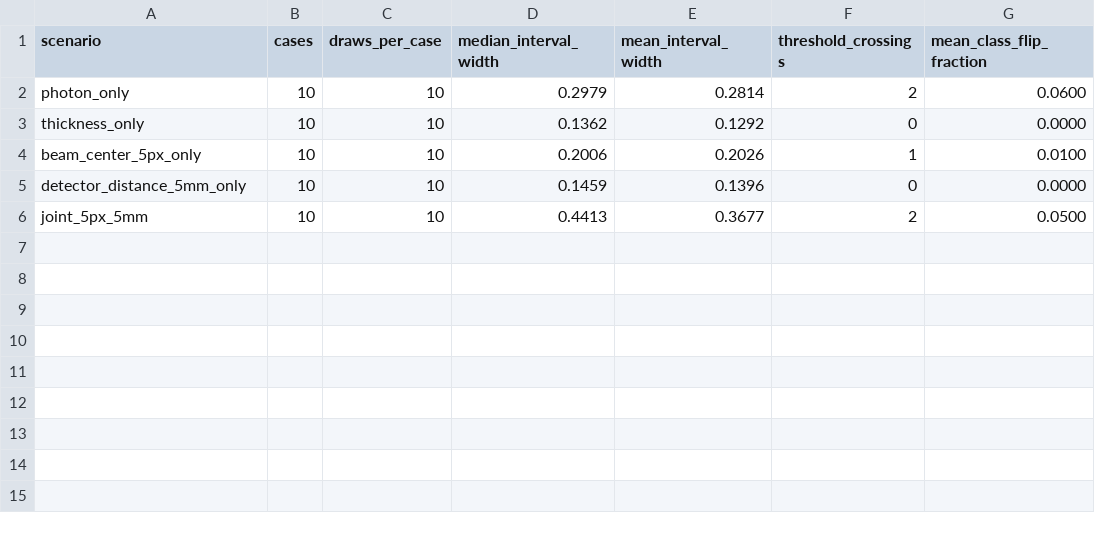
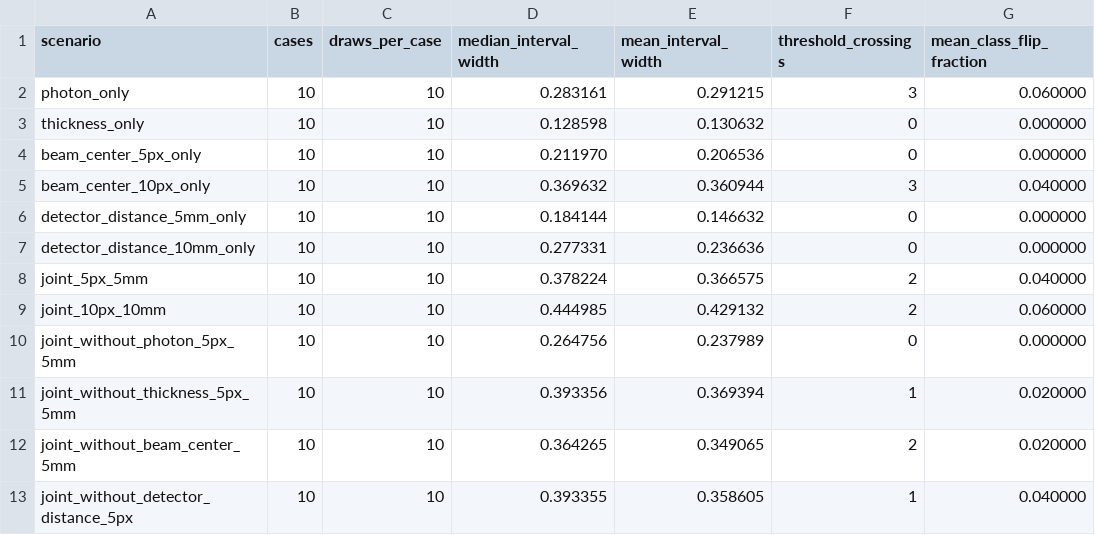
Before and after one commit to Eos-Dx/Aramina, a CSV file: docs/meta/aramina_0_2_15_joint_uncertainty_pilot_summary.csv, drawn as a sheet.

Commit message:
Finalize resumable Aramina joint uncertainty experiment

```diff
--- a/docs/meta/aramina_0_2_15_joint_uncertainty_pilot_summary.csv
+++ b/docs/meta/aramina_0_2_15_joint_uncertainty_pilot_summary.csv
@@ -1,6 +1,13 @@
 scenario,cases,draws_per_case,median_interval_width,mean_interval_width,threshold_crossings,mean_class_flip_fraction
-photon_only,10,10,0.2979,0.2814,2,0.0600
-thickness_only,10,10,0.1362,0.1292,0,0.0000
-beam_center_5px_only,10,10,0.2006,0.2026,1,0.0100
-detector_distance_5mm_only,10,10,0.1459,0.1396,0,0.0000
-joint_5px_5mm,10,10,0.4413,0.3677,2,0.0500
+photon_only,10,10,0.283161,0.291215,3,0.060000
+thickness_only,10,10,0.128598,0.130632,0,0.000000
+beam_center_5px_only,10,10,0.211970,0.206536,0,0.000000
+beam_center_10px_only,10,10,0.369632,0.360944,3,0.040000
+detector_distance_5mm_only,10,10,0.184144,0.146632,0,0.000000
+detector_distance_10mm_only,10,10,0.277331,0.236636,0,0.000000
+joint_5px_5mm,10,10,0.378224,0.366575,2,0.040000
+joint_10px_10mm,10,10,0.444985,0.429132,2,0.060000
+joint_without_photon_5px_5mm,10,10,0.264756,0.237989,0,0.000000
+joint_without_thickness_5px_5mm,10,10,0.393356,0.369394,1,0.020000
+joint_without_beam_center_5mm,10,10,0.364265,0.349065,2,0.020000
+joint_without_detector_distance_5px,10,10,0.393355,0.358605,1,0.040000
```
Also changed, not shown: 7 other files.
